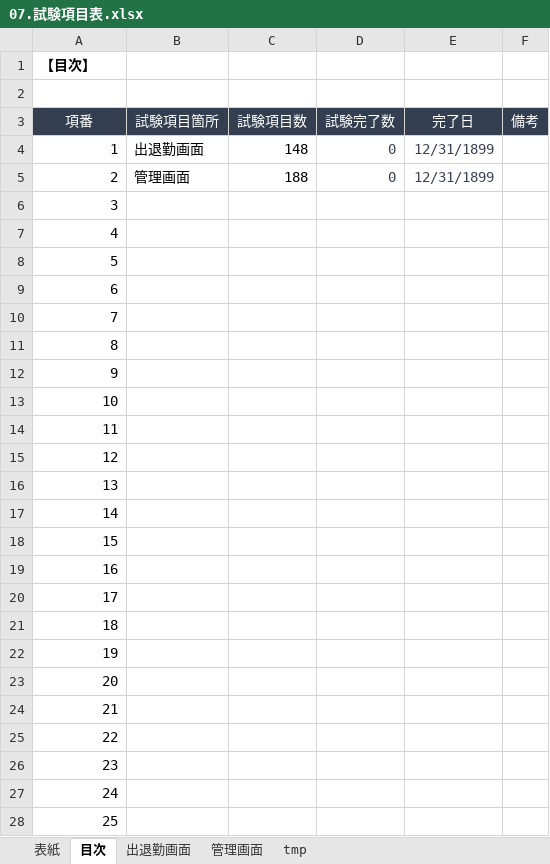
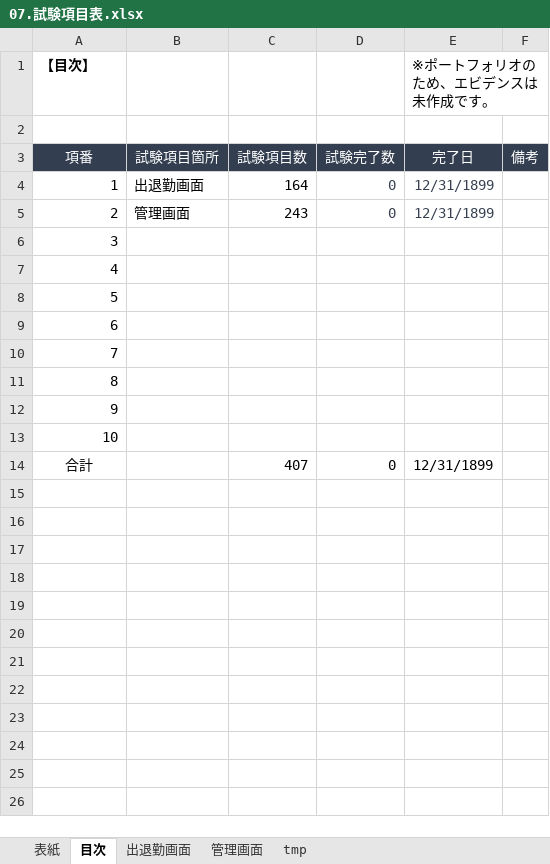
Before and after one commit to yokoyamaryu1218/AttendanceManagement, an Excel workbook: old_doc/07.試験項目表.xlsx, sheet 目次, drawn as a sheet; values as stored, in another font and other column widths than the file's, no borders; the diff names each change by its address in the sheet, - before the commit and + after, or states it on an @@ line.

```diff
--- a/old_doc/07.試験項目表.xlsx (sheet 目次)
+++ b/old_doc/07.試験項目表.xlsx (sheet 目次)
-E1 (完了日): (empty)
+E1 (完了日): ※ポートフォリオのため、エビデンスは未作成です。
-C4 (試験項目数): 148
+C4 (試験項目数): 164
-C5 (試験項目数): 188
+C5 (試験項目数): 243
@@ column A (項番) renumbered in row 14 @@
-A14 alignment: right
+A14 alignment: center
-C14 (試験項目数): (empty)
+C14 (試験項目数): 407
-D14 (試験完了数): (empty)
+D14 (試験完了数): 0
-E14 (完了日): (empty)
+E14 (完了日): 12/31/1899
-row 15: 12
-row 16: 13
-row 17: 14
-row 18: 15
-row 19: 16
-row 20: 17
-row 21: 18
-row 22: 19
-row 23: 20
-row 24: 21
-row 25: 22
-row 26: 23
-row 27: 24
-row 28: 25
```
Also changed, not shown: sheet 管理画面, sheet 出退勤画面, sheet tmp, formulas that keep their value, public/template.xlsx, public/出勤簿.xlsx, 1 other file.
